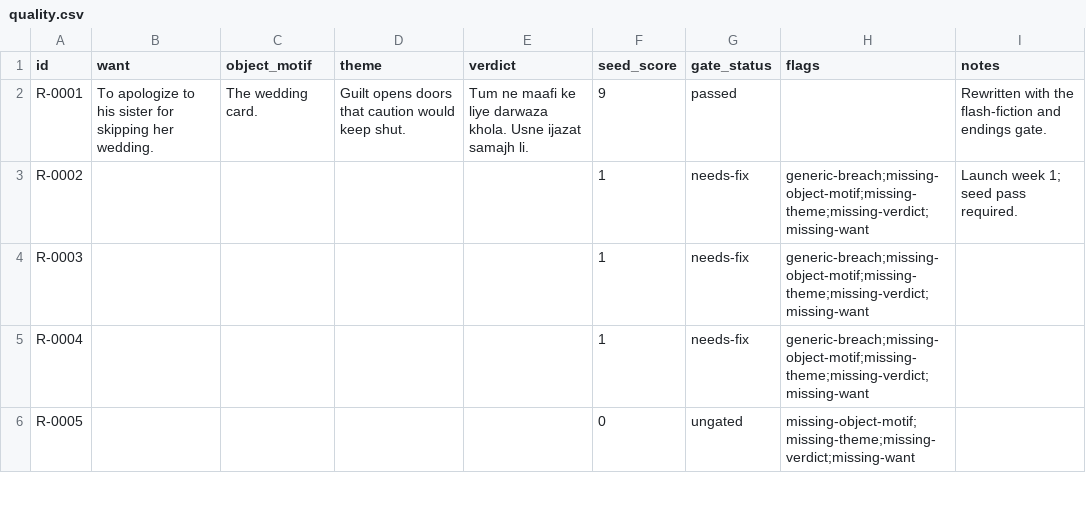
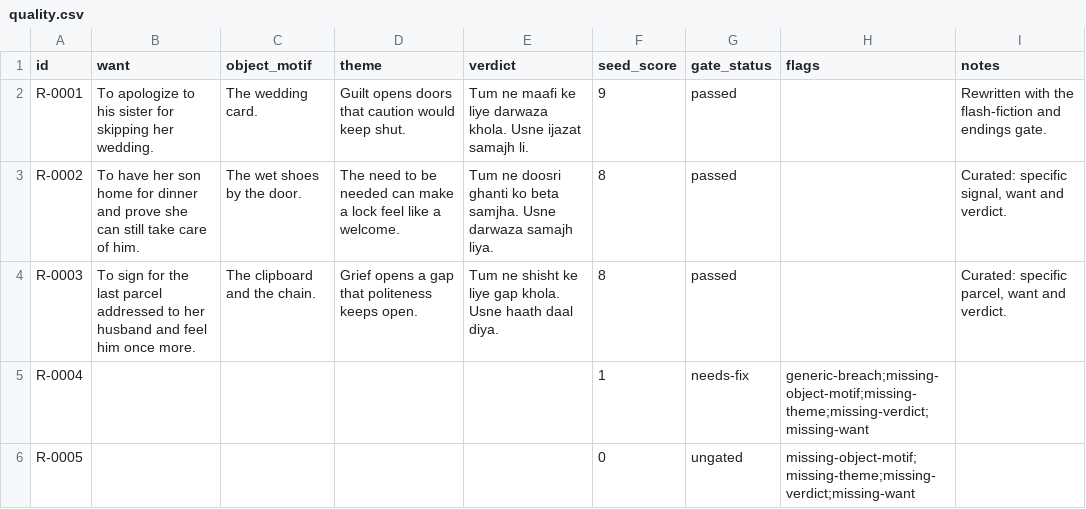
Before and after one commit to legeRise/chacha-mashwara, a CSV file: rules/quality.csv, drawn as a sheet; only a part is shown.

```diff
--- a/rules/quality.csv
+++ b/rules/quality.csv
@@ -2,4 +2,4 @@ id,want,object_motif,theme,verdict,seed_score,gate_status,flags,notes
 R-0001,To apologize to his sister for skipping her wedding.,The wedding card.,Guilt opens doors that caution would keep shut.,Tum ne maafi ke liye darwaza khola. Usne ijazat samajh li.,9,passed,,Rewritten with the flash-fiction and endings gate.
-R-0002,,,,,1,needs-fix,generic-breach;missing-object-motif;missing-theme;missing-verdict;missing-want,Launch week 1; seed pass required.
-R-0003,,,,,1,needs-fix,generic-breach;missing-object-motif;missing-theme;missing-verdict;missing-want,
+R-0002,To have her son home for dinner and prove she can still take care of him.,The wet shoes by the door.,The need to be needed can make a lock feel like a welcome.,Tum ne doosri ghanti ko beta samjha. Usne darwaza samajh liya.,8,passed,,"Curated: specific signal, want and verdict."
+R-0003,To sign for the last parcel addressed to her husband and feel him once more.,The clipboard and the chain.,Grief opens a gap that politeness keeps open.,Tum ne shisht ke liye gap khola. Usne haath daal diya.,8,passed,,"Curated: specific parcel, want and verdict."
 R-0004,,,,,1,needs-fix,generic-breach;missing-object-motif;missing-theme;missing-verdict;missing-want,
```
Also changed, not shown: rules/rules.csv, 5 other files.
